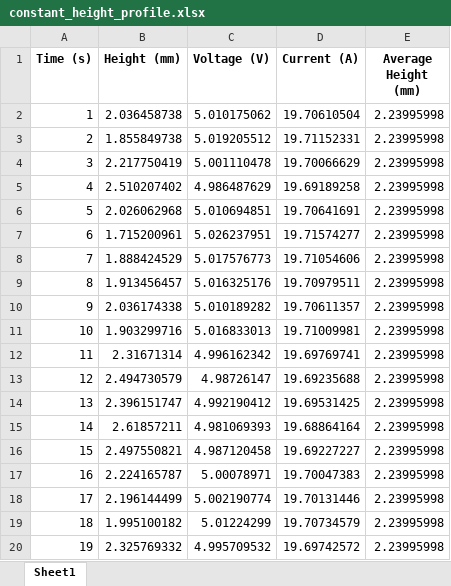
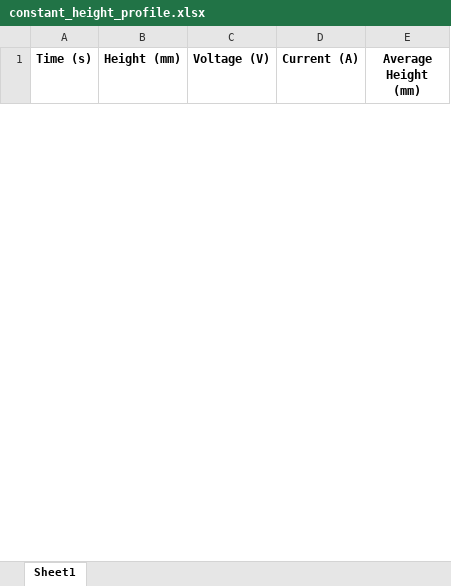
Before and after one commit to tlgumang22/AddiTrack, an Excel workbook: data/constant_height_profile.xlsx, sheet Sheet1, drawn as a sheet; only a part is shown; values as stored, in another font and other column widths than the file's, no borders; removed rows and columns are numbered as before the commit, all else as after; the diff covers the shown part only; the diff names each change by its address in the sheet, - before the commit and + after, or states it on an @@ line.

```diff
--- a/data/constant_height_profile.xlsx (sheet Sheet1)
+++ b/data/constant_height_profile.xlsx (sheet Sheet1)
-row 2: 1 | 2.036458738 | 5.010175062 | 19.70610504 | 2.23995998
-row 3: 2 | 1.855849738 | 5.019205512 | 19.71152331 | 2.23995998
-row 4: 3 | 2.217750419 | 5.001110478 | 19.70066629 | 2.23995998
-row 5: 4 | 2.510207402 | 4.986487629 | 19.69189258 | 2.23995998
-row 6: 5 | 2.026062968 | 5.010694851 | 19.70641691 | 2.23995998
-row 7: 6 | 1.715200961 | 5.026237951 | 19.71574277 | 2.23995998
-row 8: 7 | 1.888424529 | 5.017576773 | 19.71054606 | 2.23995998
-row 9: 8 | 1.913456457 | 5.016325176 | 19.70979511 | 2.23995998
-row 10: 9 | 2.036174338 | 5.010189282 | 19.70611357 | 2.23995998
-row 11: 10 | 1.903299716 | 5.016833013 | 19.71009981 | 2.23995998
-row 12: 11 | 2.31671314 | 4.996162342 | 19.69769741 | 2.23995998
-row 13: 12 | 2.494730579 | 4.98726147 | 19.69235688 | 2.23995998
-row 14: 13 | 2.396151747 | 4.992190412 | 19.69531425 | 2.23995998
-row 15: 14 | 2.61857211 | 4.981069393 | 19.68864164 | 2.23995998
-row 16: 15 | 2.497550821 | 4.987120458 | 19.69227227 | 2.23995998
-row 17: 16 | 2.224165787 | 5.00078971 | 19.70047383 | 2.23995998
-row 18: 17 | 2.196144499 | 5.002190774 | 19.70131446 | 2.23995998
-row 19: 18 | 1.995100182 | 5.01224299 | 19.70734579 | 2.23995998
-row 20: 19 | 2.325769332 | 4.995709532 | 19.69742572 | 2.23995998
```
Also changed, not shown: 50 added rows and 41 removed rows elsewhere in this sheet, 5 other files.
